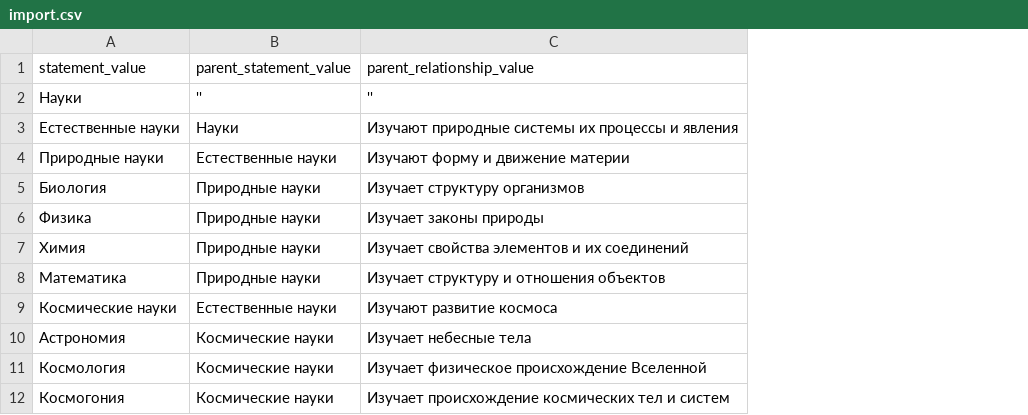
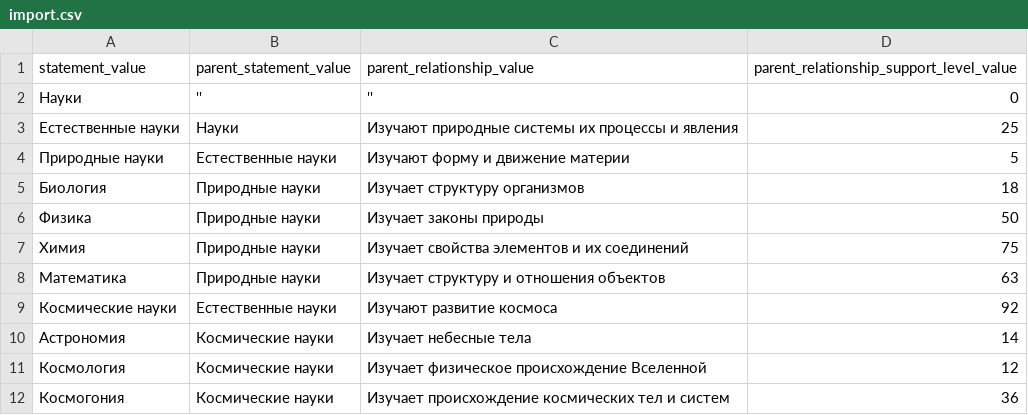
Before and after one commit to epolish/diploma-back, a CSV file: uploads/import.csv, drawn as a sheet; only a part is shown; the diff names each change by its address in the sheet, - before the commit and + after, or states it on an @@ line.

```diff
--- a/uploads/import.csv
+++ b/uploads/import.csv
+column D, rows 1-12: parent_relationship_support_level_value | 0 | 25 | 5 | 18 | 50 | 75 | 63 | 92 | 14 | 12 | 36
```
Also changed, not shown: 8 other files.
